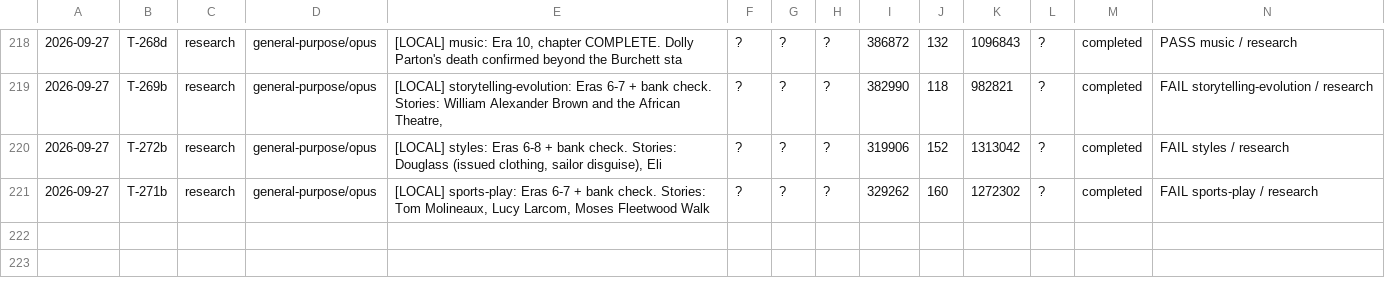
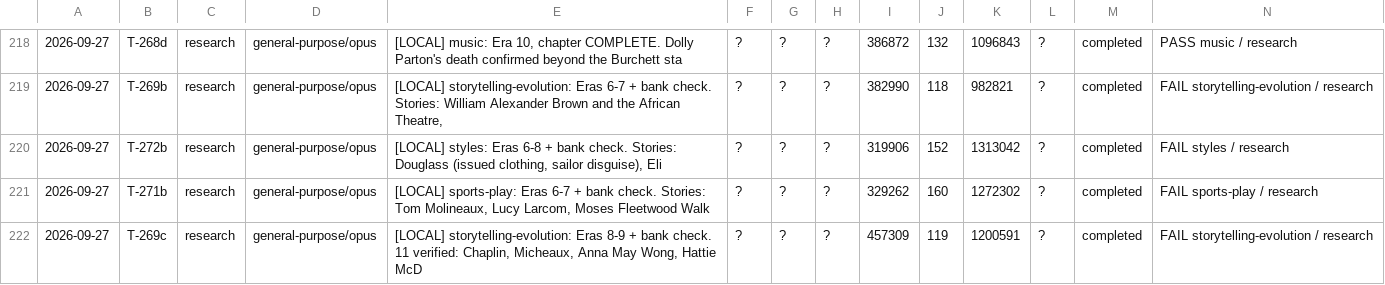
Before and after one commit to jonnystokes/USA-History-grid-book, a TSV file: control/usage-log.tsv, drawn as a sheet; only a part is shown, gaps mark what is left out; the diff names each change by its address in the sheet, - before the commit and + after, or states it on an @@ line.

```diff
--- a/control/usage-log.tsv
+++ b/control/usage-log.tsv
+row 222: 2026-09-27 | T-269c | research | general-purpose/opus | [LOCAL] storytelling-evolution: Eras 8-9 + bank check. 11 verified: Chaplin, Micheaux, Anna May Wong, Hattie McD | ? | ? | ? | 457309 | 119 | 1200591 | ? | completed | FAIL storytelling-evolution / research
```
Also changed, not shown: 6 other files.
